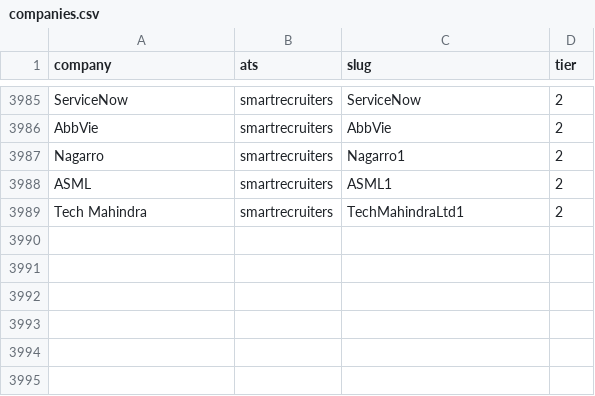
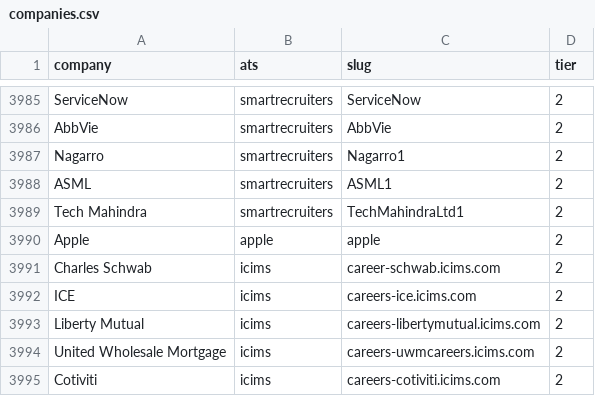
Before and after one commit to tanmayc31/recon-jobs, a CSV file: config/companies.csv, drawn as a sheet; only a part is shown, gaps mark what is left out; the diff names each change by its address in the sheet, - before the commit and + after, or states it on an @@ line.

```diff
--- a/config/companies.csv
+++ b/config/companies.csv
+row 3990: Apple | apple | apple | 2
+row 3991: Charles Schwab | icims | career-schwab.icims.com | 2
+row 3992: ICE | icims | careers-ice.icims.com | 2
+row 3993: Liberty Mutual | icims | careers-libertymutual.icims.com | 2
+row 3994: United Wholesale Mortgage | icims | careers-uwmcareers.icims.com | 2
+row 3995: Cotiviti | icims | careers-cotiviti.icims.com | 2
```
Also changed, not shown: config/sponsors.csv, 9 other files.
